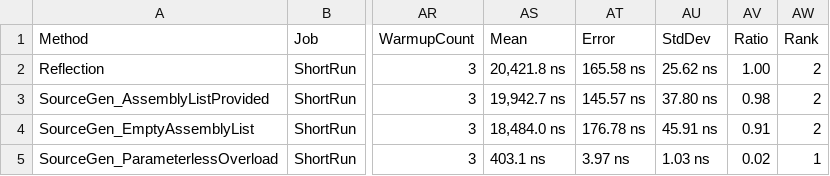
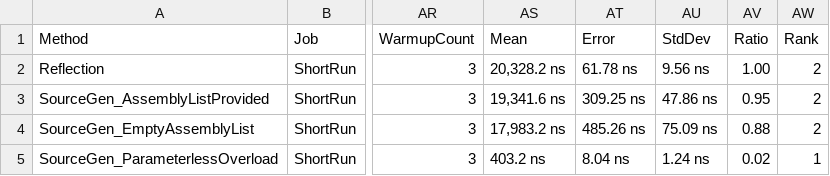
Before and after one commit to ncosentino/needlr, a CSV file: benchmarks/results/NexusLabs.Needlr.Benchmarks.Benchmarks.CreatePluginsFromGenericTypeBenchmarks-report.csv, drawn as a sheet; only a part is shown, gaps mark what is left out; the diff names each change by its address in the sheet, - before the commit and + after, or states it on an @@ line.

```diff
--- a/benchmarks/results/NexusLabs.Needlr.Benchmarks.Benchmarks.CreatePluginsFromGenericTypeBenchmarks-report.csv
+++ b/benchmarks/results/NexusLabs.Needlr.Benchmarks.Benchmarks.CreatePluginsFromGenericTypeBenchmarks-report.csv
-AS2 (Mean): 20,421.8 ns
+AS2 (Mean): 20,328.2 ns
-AT2 (Error): 165.58 ns
+AT2 (Error): 61.78 ns
-AU2 (StdDev): 25.62 ns
+AU2 (StdDev): 9.56 ns
-AS3 (Mean): 19,942.7 ns
+AS3 (Mean): 19,341.6 ns
-AT3 (Error): 145.57 ns
+AT3 (Error): 309.25 ns
-AU3 (StdDev): 37.80 ns
+AU3 (StdDev): 47.86 ns
-AV3 (Ratio): 0.98
+AV3 (Ratio): 0.95
-AS4 (Mean): 18,484.0 ns
+AS4 (Mean): 17,983.2 ns
-AT4 (Error): 176.78 ns
+AT4 (Error): 485.26 ns
-AU4 (StdDev): 45.91 ns
+AU4 (StdDev): 75.09 ns
-AV4 (Ratio): 0.91
+AV4 (Ratio): 0.88
-AS5 (Mean): 403.1 ns
+AS5 (Mean): 403.2 ns
-AT5 (Error): 3.97 ns
+AT5 (Error): 8.04 ns
-AU5 (StdDev): 1.03 ns
+AU5 (StdDev): 1.24 ns
```
Also changed, not shown: benchmarks/results/NexusLabs.Needlr.Benchmarks.Benchmarks.DecoratorResolutionBenchmarks-report.csv, benchmarks/results/NexusLabs.Needlr.Benchmarks.Benchmarks.DependentServiceResolutionBenchmarks-report.csv, 49 other files.
